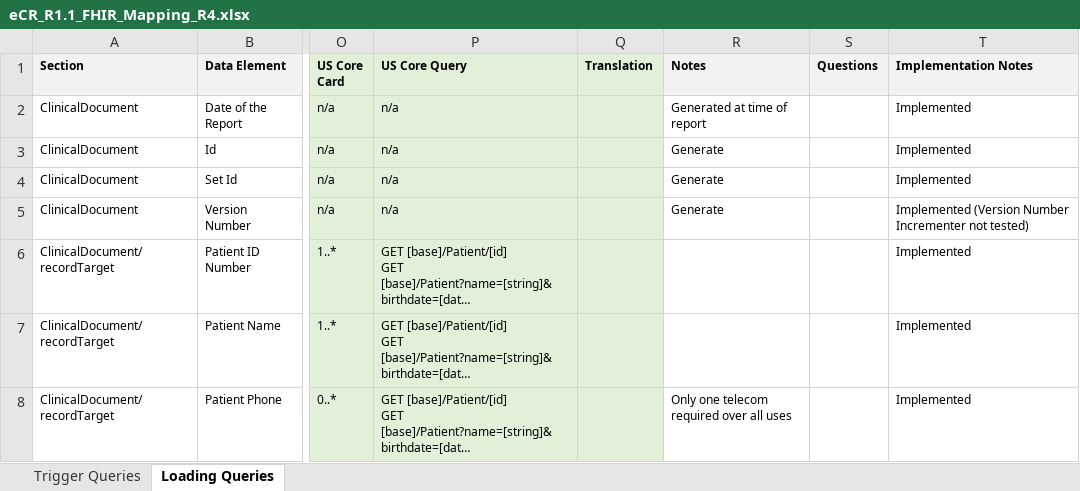
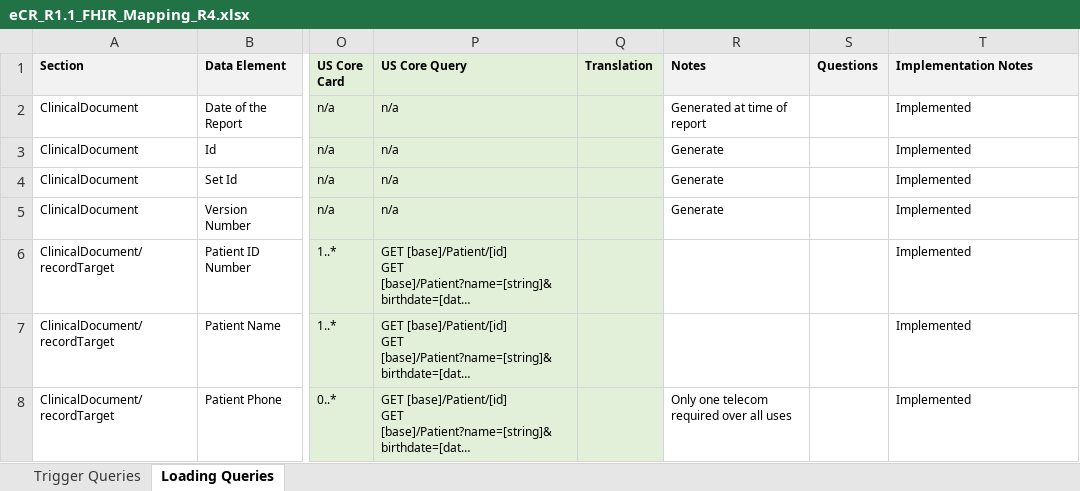
Before and after one commit to drajer-health/eCRNow, an Excel workbook: documents/eCR_R1.1_FHIR_Mapping_R4.xlsx, sheet Loading Queries, drawn as a sheet; only a part is shown, gaps mark what is left out; long unchanged cells end in …; values as stored, in another font and other column widths than the file's, no borders; the diff names each change by its address in the sheet, - before the commit and + after, or states it on an @@ line.

```diff
--- a/documents/eCR_R1.1_FHIR_Mapping_R4.xlsx (sheet Loading Queries)
+++ b/documents/eCR_R1.1_FHIR_Mapping_R4.xlsx (sheet Loading Queries)
-T5 (Implementation Notes): Implemented (Version Number Incrementer not tested)
+T5 (Implementation Notes): Implemented
```
Also changed, not shown: documents/eCR_R1.1_FHIR_Mapping_dstu2.xlsx, 10 other files.
